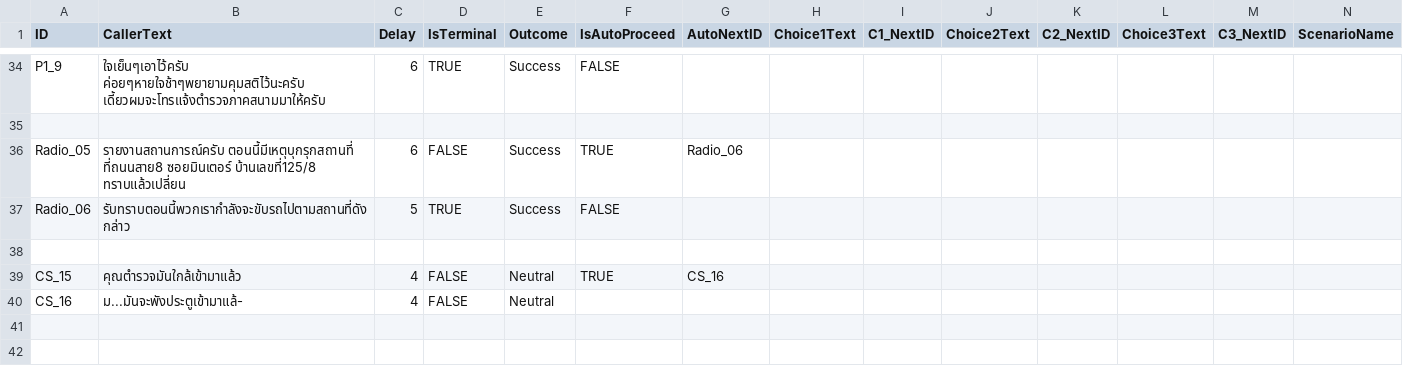
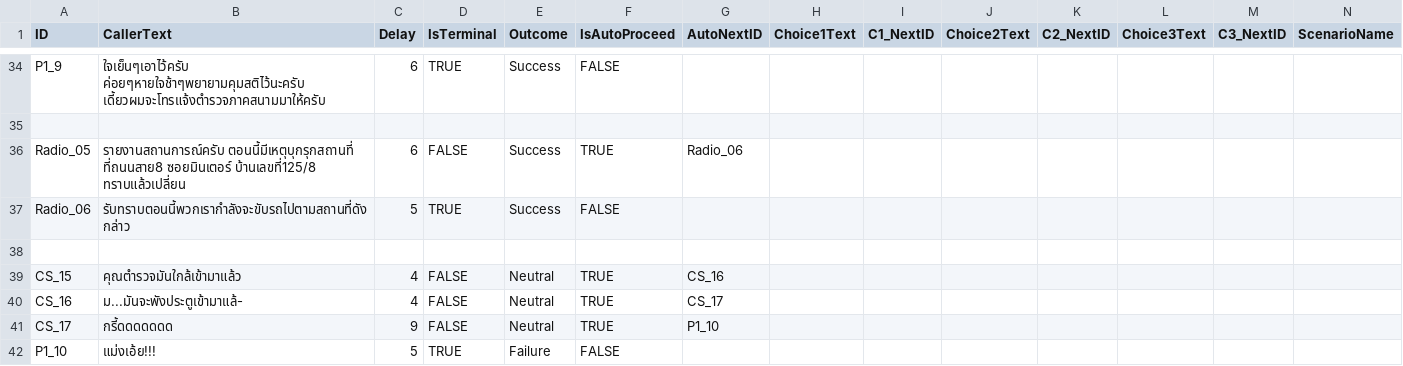
Before and after one commit to SOGUY144/NAC-01, a CSV file: Assets/SOGUY/Scrip/Systems/CallSystem/Editor/Template_Dialogue.csv, drawn as a sheet; only a part is shown, gaps mark what is left out; rows hold the shown columns only; the diff names each change by its address in the sheet, - before the commit and + after, or states it on an @@ line.

```diff
--- a/Assets/SOGUY/Scrip/Systems/CallSystem/Editor/Template_Dialogue.csv
+++ b/Assets/SOGUY/Scrip/Systems/CallSystem/Editor/Template_Dialogue.csv
-F40 (IsAutoProceed): (empty)
+F40 (IsAutoProceed): TRUE
-G40 (AutoNextID): (empty)
+G40 (AutoNextID): CS_17
+row 41: CS_17 | กรี้ดดดดดดด | 9 | FALSE | Neutral | TRUE | P1_10
+row 42: P1_10 | แม่งเอ้ย!!! | 5 | TRUE | Failure | FALSE
```
Also changed, not shown: 48 other files.
